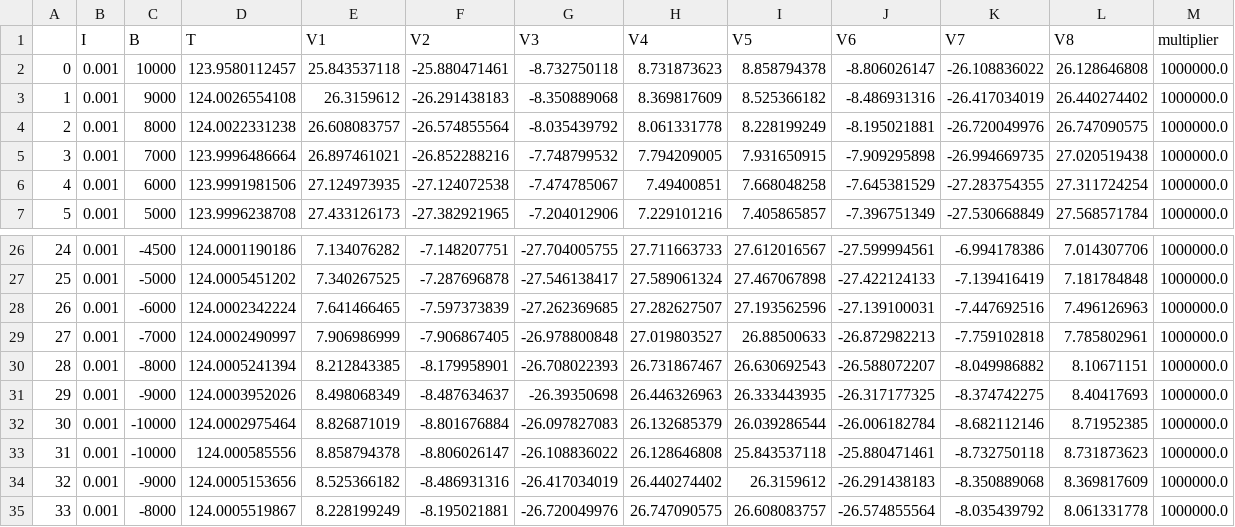
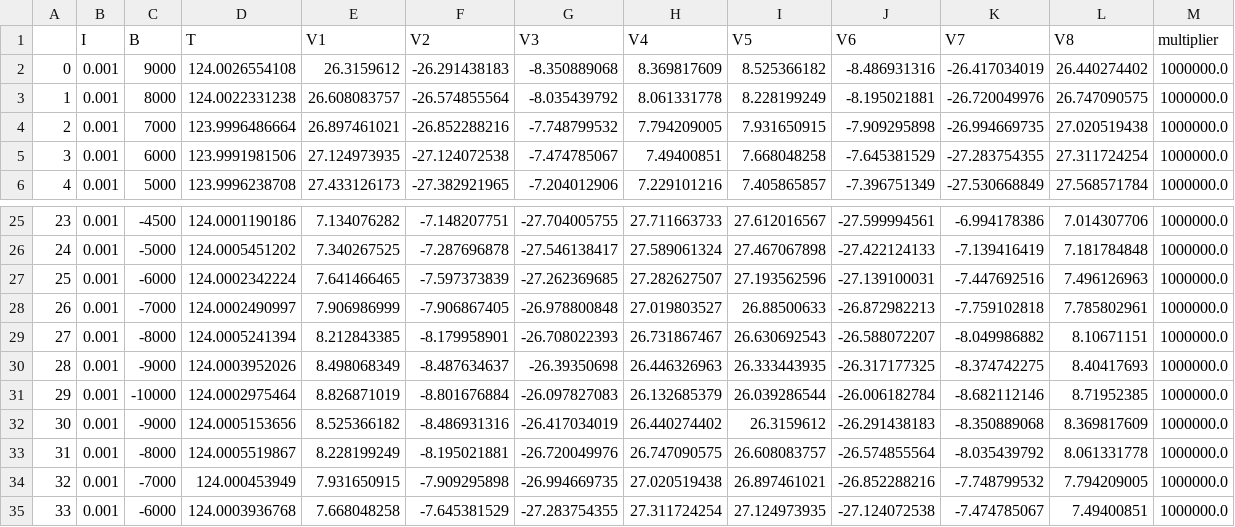
Before and after one commit to luckyIITR/PPMS, a CSV file: Plots/A304_SRO_NGO/HALL_CENTRALCONTACT/Processed_data/A304_SRO_NGO_124K.csv, drawn as a sheet; only a part is shown, gaps mark what is left out; the shorter side is filled out with more unchanged rows; removed rows and columns are numbered as before the commit, all else as after; rows hold the shown columns only; the diff names each change by its address in the sheet, - before the commit and + after, or states it on an @@ line.

Commit message:
update data

```diff
--- a/Plots/A304_SRO_NGO/HALL_CENTRALCONTACT/Processed_data/A304_SRO_NGO_124K.csv
+++ b/Plots/A304_SRO_NGO/HALL_CENTRALCONTACT/Processed_data/A304_SRO_NGO_124K.csv
-row 2: 0 | 0.001 | 10000 | 123.9580112457 | 25.843537118 | -25.880471461 | -8.732750118 | 8.731873623 | 8.858794378 | -8.806026147 | -26.108836022 | 26.128646808 | 1000000.0
@@ column A renumbered from row 2 down @@
-row 33: 31 | 0.001 | -10000 | 124.000585556 | 8.858794378 | -8.806026147 | -26.108836022 | 26.128646808 | 25.843537118 | -25.880471461 | -8.732750118 | 8.731873623 | 1000000.0
```
Also changed, not shown: 11 other files.
